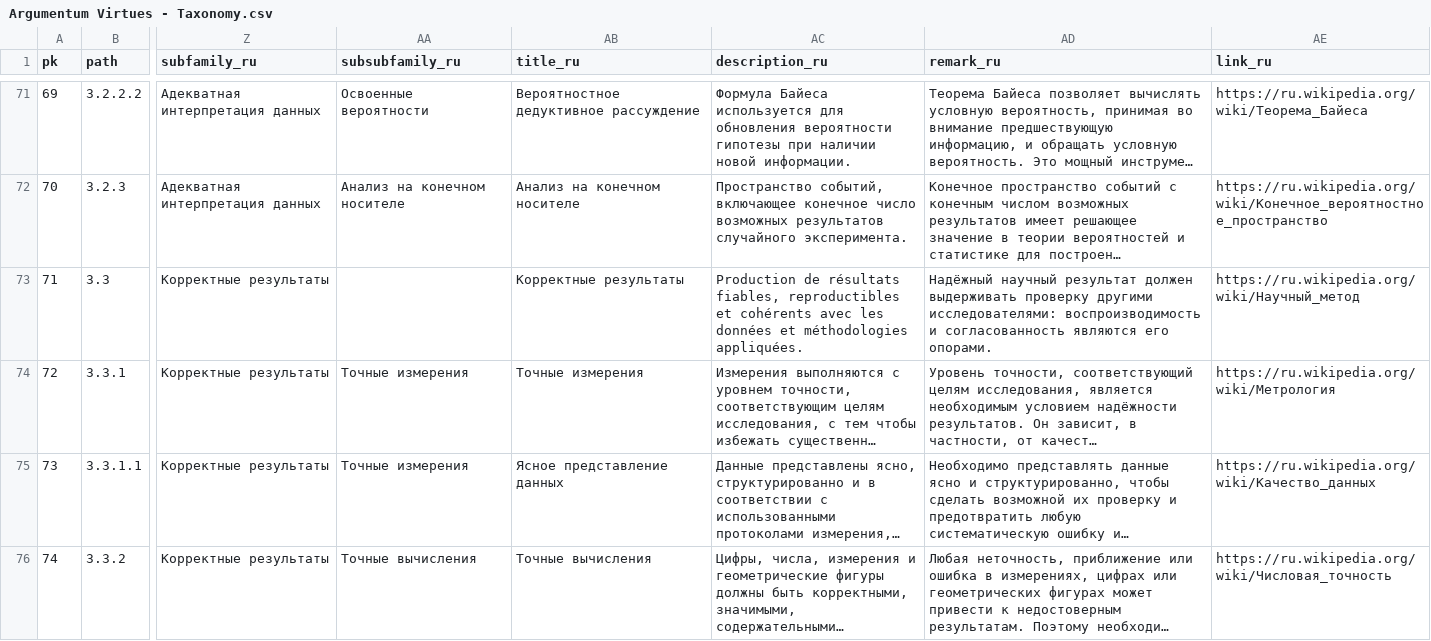
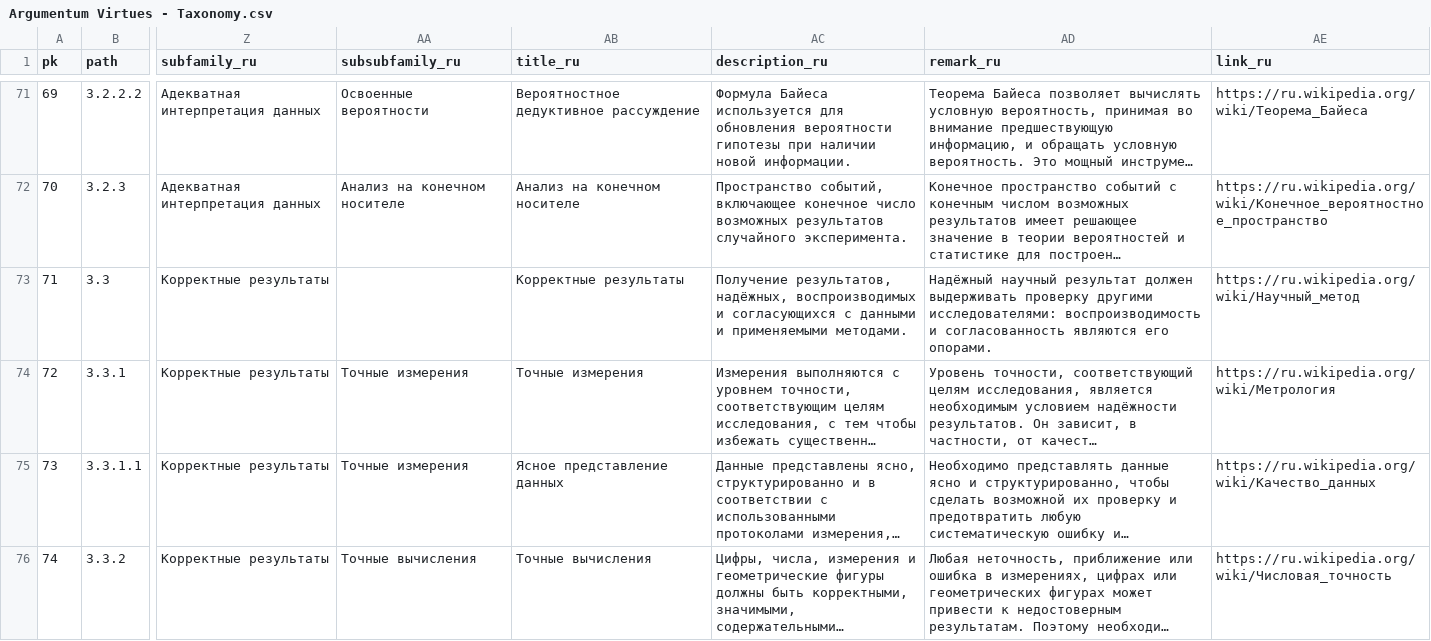
Before and after one commit to ArgumentumGames/Argumentum, a CSV file: Cards/Fallacies/Argumentum Virtues - Taxonomy.csv, drawn as a sheet; only a part is shown, gaps mark what is left out; long unchanged cells end in …; the diff names each change by its address in the sheet, - before the commit and + after, or states it on an @@ line.

```diff
--- a/Cards/Fallacies/Argumentum Virtues - Taxonomy.csv
+++ b/Cards/Fallacies/Argumentum Virtues - Taxonomy.csv
-AC73 (description_ru): Production de résultats fiables, reproductibles et cohérents avec les données et méthodologies appliquées.
+AC73 (description_ru): Получение результатов, надёжных, воспроизводимых и согласующихся с данными и применяемыми методами.
```
Also changed, not shown: Cards/Rules/Argumentum Rules - Cards Print and Play.csv, Cards/Rules/Argumentum Rules - Cards.csv, 3 other files.
